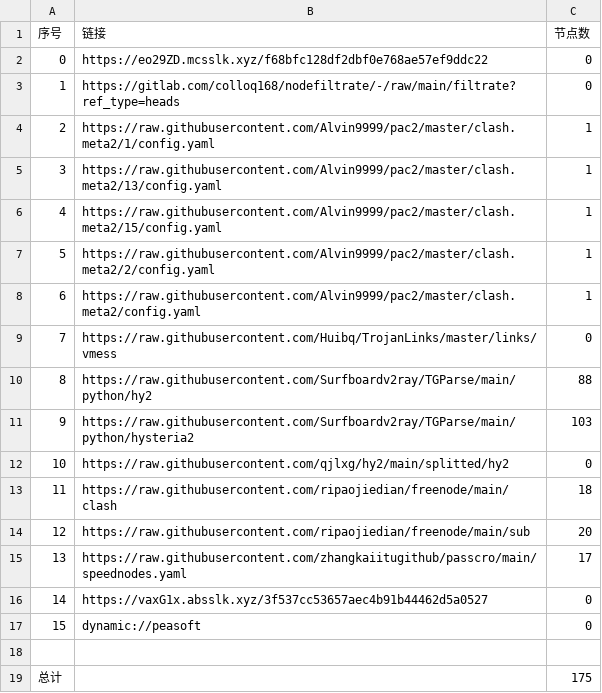
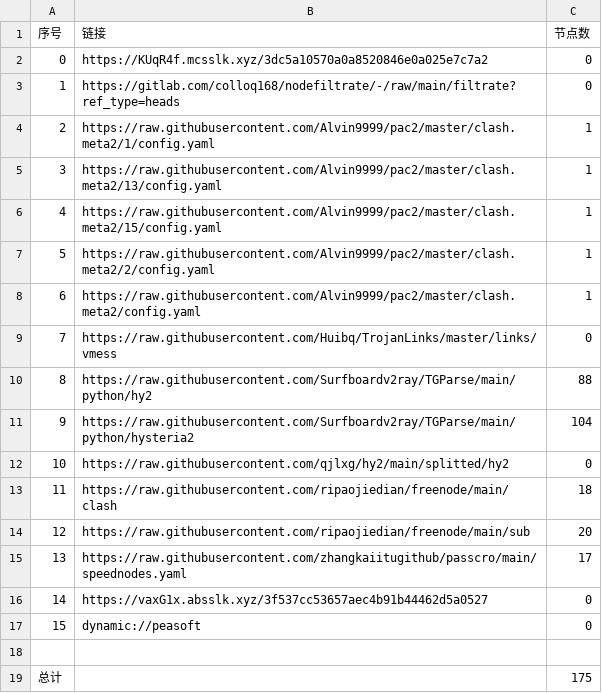
Before and after one commit to q291581201/NoMoreWalls, a CSV file: list_result.csv, drawn as a sheet.

```diff
--- a/list_result.csv
+++ b/list_result.csv
@@ -1,3 +1,3 @@
 序号,链接,节点数
-0,https://eo29ZD.mcsslk.xyz/f68bfc128df2dbf0e768ae57ef9ddc22,0
+0,https://KUqR4f.mcsslk.xyz/3dc5a10570a0a8520846e0a025e7c7a2,0
 1,https://gitlab.com/colloq168/nodefiltrate/-/raw/main/filtrate?ref_type=heads,0
@@ -10,3 +10,3 @@
 8,https://raw.githubusercontent.com/Surfboardv2ray/TGParse/main/python/hy2,88
-9,https://raw.githubusercontent.com/Surfboardv2ray/TGParse/main/python/hysteria2,103
+9,https://raw.githubusercontent.com/Surfboardv2ray/TGParse/main/python/hysteria2,104
 10,https://raw.githubusercontent.com/qjlxg/hy2/main/splitted/hy2,0
```
Also changed, not shown: 5 other files.
